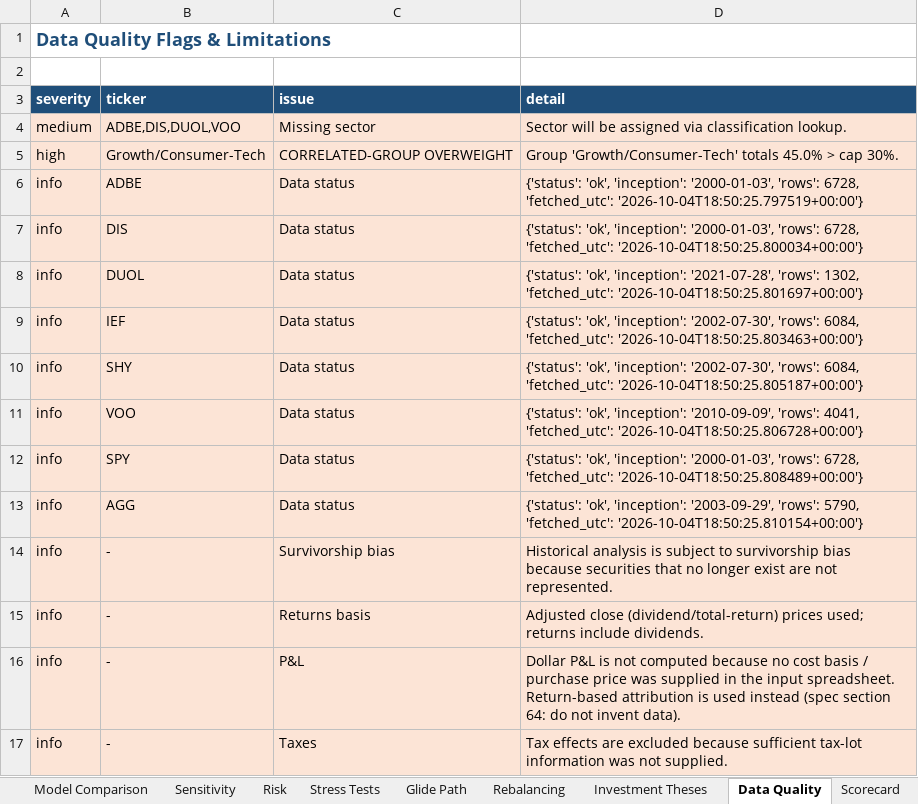
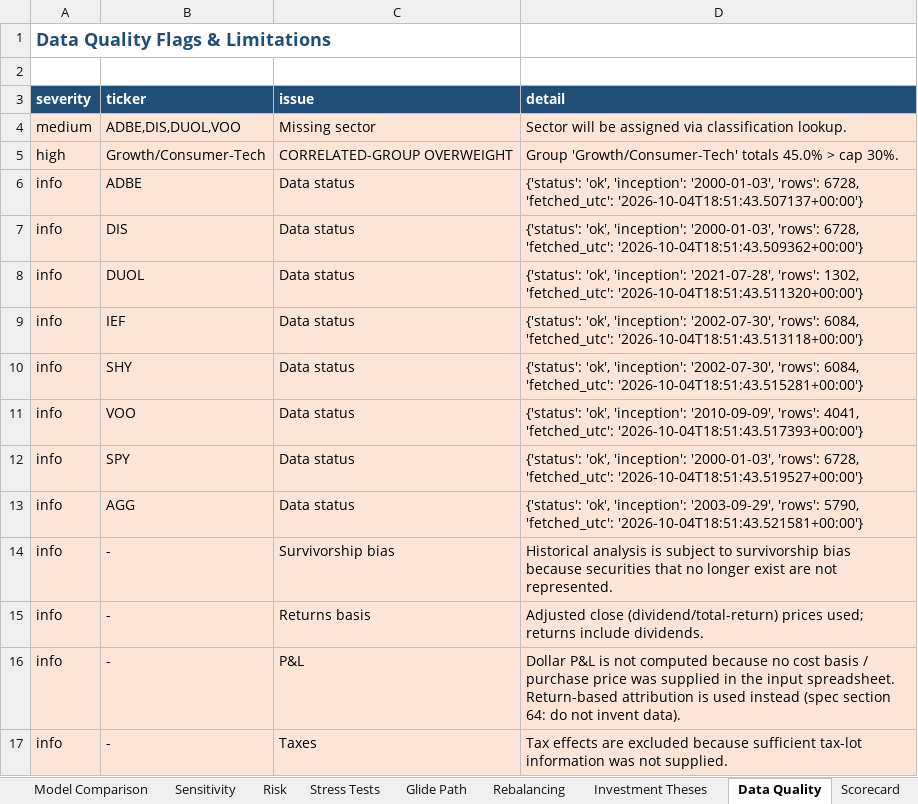
Before and after one commit to Shrek123-debug/Wharton-Models-, an Excel workbook: portfolio_model/outputs/spreadsheet/portfolio_analysis.xlsx, sheet Data Quality, drawn as a sheet; values as stored, in another font and other column widths than the file's, no borders; the diff names each change by its address in the sheet, - before the commit and + after, or states it on an @@ line.

```diff
--- a/portfolio_model/outputs/spreadsheet/portfolio_analysis.xlsx (sheet Data Quality)
+++ b/portfolio_model/outputs/spreadsheet/portfolio_analysis.xlsx (sheet Data Quality)
-D6 (detail): …6728, 'fetched_utc': '2026-10-04T18:50:25.797519+00:00'}
+D6 (detail): …6728, 'fetched_utc': '2026-10-04T18:51:43.507137+00:00'}
-D7 (detail): …6728, 'fetched_utc': '2026-10-04T18:50:25.800034+00:00'}
+D7 (detail): …6728, 'fetched_utc': '2026-10-04T18:51:43.509362+00:00'}
-D8 (detail): …1302, 'fetched_utc': '2026-10-04T18:50:25.801697+00:00'}
+D8 (detail): …1302, 'fetched_utc': '2026-10-04T18:51:43.511320+00:00'}
-D9 (detail): …6084, 'fetched_utc': '2026-10-04T18:50:25.803463+00:00'}
+D9 (detail): …6084, 'fetched_utc': '2026-10-04T18:51:43.513118+00:00'}
-D10 (detail): …6084, 'fetched_utc': '2026-10-04T18:50:25.805187+00:00'}
+D10 (detail): …6084, 'fetched_utc': '2026-10-04T18:51:43.515281+00:00'}
-D11 (detail): …4041, 'fetched_utc': '2026-10-04T18:50:25.806728+00:00'}
+D11 (detail): …4041, 'fetched_utc': '2026-10-04T18:51:43.517393+00:00'}
-D12 (detail): …6728, 'fetched_utc': '2026-10-04T18:50:25.808489+00:00'}
+D12 (detail): …6728, 'fetched_utc': '2026-10-04T18:51:43.519527+00:00'}
-D13 (detail): …5790, 'fetched_utc': '2026-10-04T18:50:25.810154+00:00'}
+D13 (detail): …5790, 'fetched_utc': '2026-10-04T18:51:43.521581+00:00'}
```
Also changed, not shown: sheet Risk, sheet Executive Summary, 4 other files.
